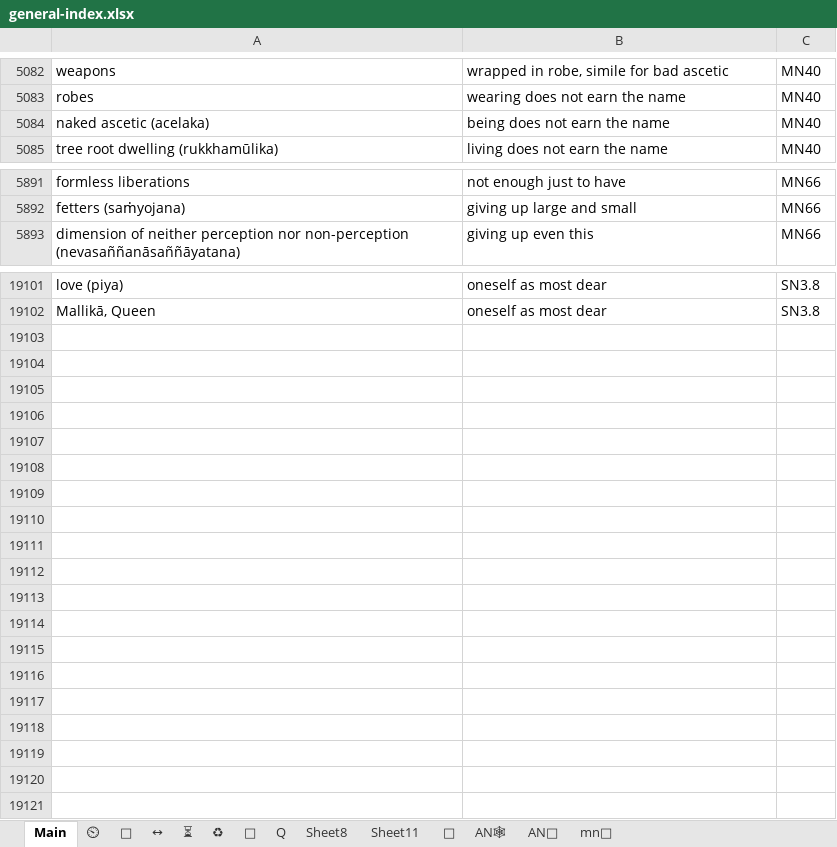
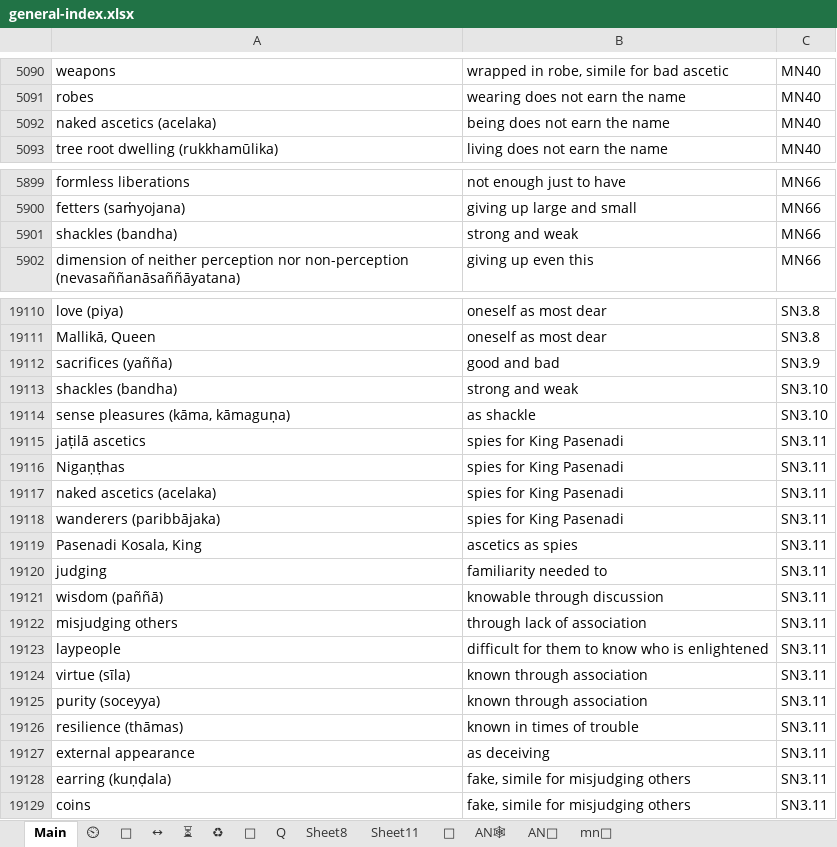
Before and after one commit to thesunshade/sutta-index, an Excel workbook: src/data/general-index.xlsx, sheet Main, drawn as a sheet; only a part is shown, gaps mark what is left out; values as stored, in another font and other column widths than the file's, no borders; conditional formats not drawn; addresses are those after the commit; the diff covers the shown part only; the diff names each change by its address in the sheet, - before the commit and + after, or states it on an @@ line.

```diff
--- a/src/data/general-index.xlsx (sheet Main)
+++ b/src/data/general-index.xlsx (sheet Main)
-A5092: naked ascetic (acelaka)
+A5092: naked ascetics (acelaka)
+row 5901: shackles (bandha) | strong and weak | MN66
+row 19112: sacrifices (yañña) | good and bad | SN3.9
+row 19113: shackles (bandha) | strong and weak | SN3.10
+row 19114: sense pleasures (kāma, kāmaguṇa) | as shackle | SN3.10
+row 19115: jaṭilā ascetics | spies for King Pasenadi | SN3.11
+row 19116: Nigaṇṭhas | spies for King Pasenadi | SN3.11
+row 19117: naked ascetics (acelaka) | spies for King Pasenadi | SN3.11
+row 19118: wanderers (paribbājaka) | spies for King Pasenadi | SN3.11
+row 19119: Pasenadi Kosala, King | ascetics as spies | SN3.11
+row 19120: judging | familiarity needed to | SN3.11
+row 19121: wisdom (paññā) | knowable through discussion | SN3.11
+row 19122: misjudging others | through lack of association | SN3.11
+row 19123: laypeople | difficult for them to know who is enlightened | SN3.11
+row 19124: virtue (sīla) | known through association | SN3.11
+row 19125: purity (soceyya) | known through association | SN3.11
+row 19126: resilience (thāmas) | known in times of trouble | SN3.11
+row 19127: external appearance | as deceiving | SN3.11
+row 19128: earring (kuṇḍala) | fake, simile for misjudging others | SN3.11
+row 19129: coins | fake, simile for misjudging others | SN3.11
```
Also changed, not shown: 8 added rows and 1 edited cell elsewhere in this sheet, sheet ⏲, src/data/t.xlsx, 10 other files.
